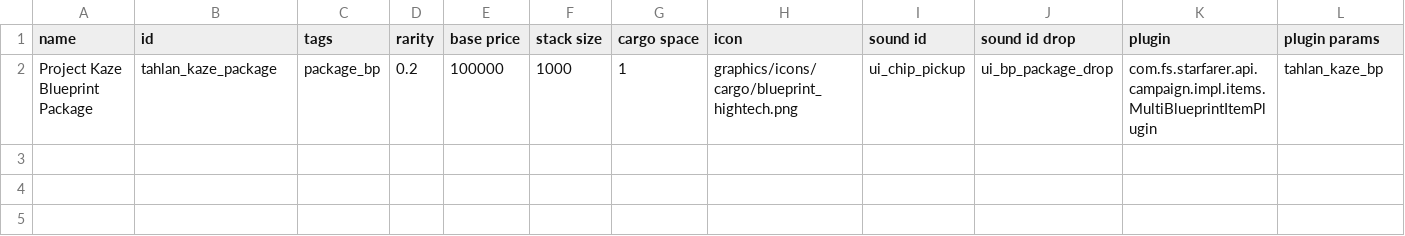
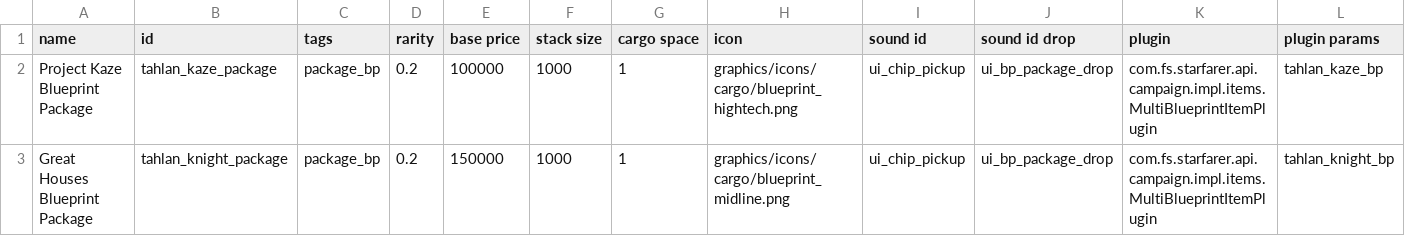
Before and after one commit to niatahl/tahlan-shipworks, a CSV file: data/campaign/special_items.csv, drawn as a sheet; only a part is shown; rows hold the shown columns only; the diff names each change by its address in the sheet, - before the commit and + after, or states it on an @@ line.

```diff
--- a/data/campaign/special_items.csv
+++ b/data/campaign/special_items.csv
+row 3: Great Houses Blueprint Package | tahlan_knight_package | package_bp | 0.2 | 150000 | 1000 | 1 | graphics/icons/cargo/blueprint_midline.png | ui_chip_pickup | ui_bp_package_drop | com.fs.starfarer.api.campaign.impl.items.MultiBlueprintItemPlugin | tahlan_knight_bp
```
Also changed, not shown: data/hullmods/hull_mods.csv, data/hulls/ship_data.csv, 56 other files.
